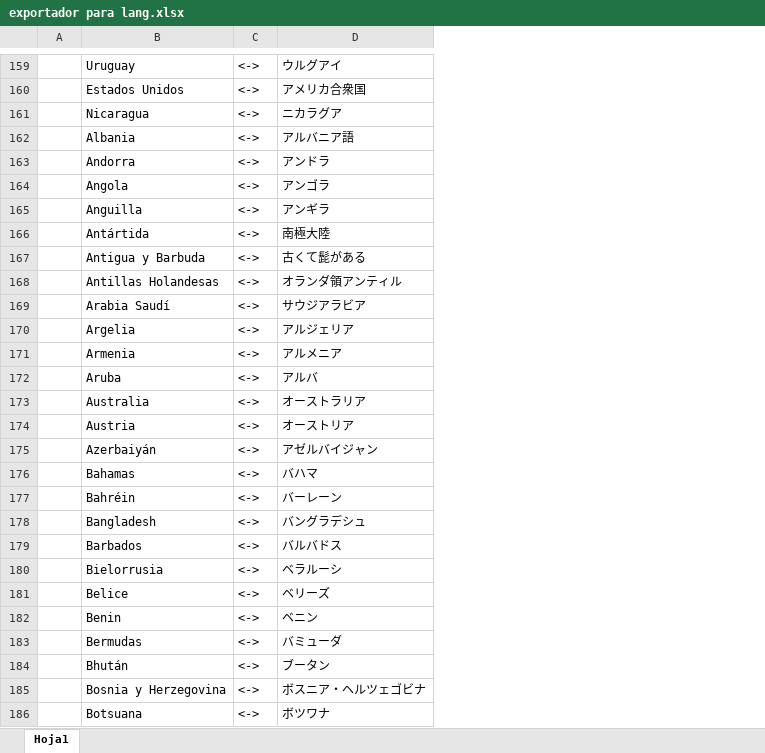
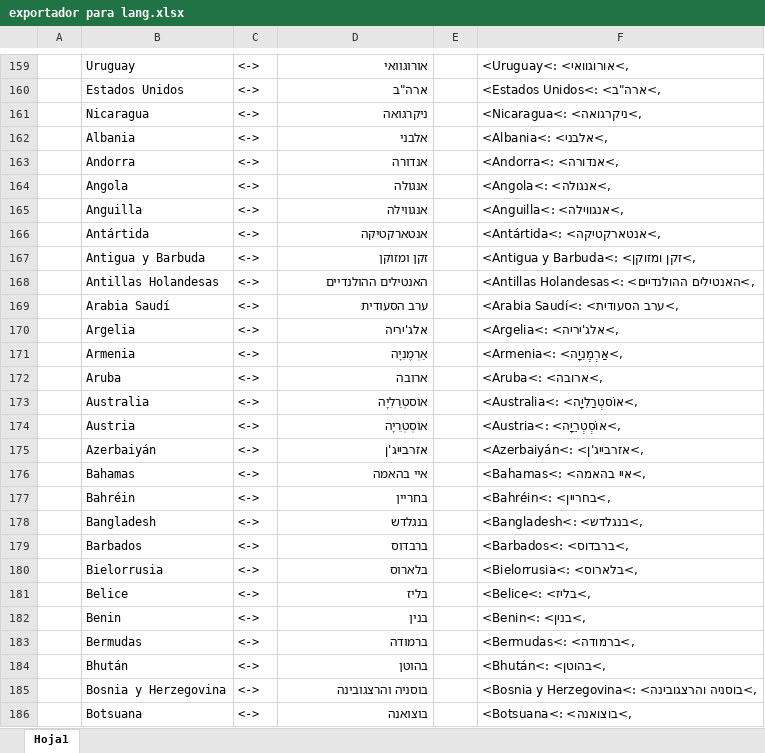
Before and after one commit to itTecnotronica/edecan, an Excel workbook: resources/lang/exportador para lang.xlsx, sheet Hoja1, drawn as a sheet; only a part is shown, gaps mark what is left out; values as stored, in another font and other column widths than the file's, no borders; the diff covers the shown part only; the diff names each change by its address in the sheet, - before the commit and + after, or states it on an @@ line.

```diff
--- a/resources/lang/exportador para lang.xlsx (sheet Hoja1)
+++ b/resources/lang/exportador para lang.xlsx (sheet Hoja1)
+column E, empty
+column F, rows 159-186: <Uruguay<: <אורוגוואי<, | <Estados Unidos<: <ארה"ב<, | <Nicaragua<: <ניקרגואה<, | <Albania<: <אלבני<, | <Andorra<: <אנדורה<, | <Angola<: <אנגולה<, | <Anguilla<: <אנגווילה<, | <Antártida<: <אנטארקטיקה<, | <Antigua y Barbuda<: <זקן ומזוקן<, | <Antillas Holandesas<: <האנטילים ההולנדיים<, | <Arabia Saudí<: <ערב הסעודית<, | <Argelia<: <אלג'יריה<, | <Armenia<: <אַרְמֶנִיָה<, | <Aruba<: <ארובה<, | <Australia<: <אוֹסטְרַלִיָה<, | <Austria<: <אוֹסְטְרֵיָה<, | <Azerbaiyán<: <אזרבייג'ן<, | <Bahamas<: <איי בהאמה<, | <Bahréin<: <בחריין<, | <Bangladesh<: <בנגלדש<, | <Barbados<: <ברבדוס<, | <Bielorrusia<: <בלארוס<, | <Belice<: <בליז<, | <Benin<: <בנין<, | <Bermudas<: <ברמודה<, | <Bhután<: <בהוטן<, | <Bosnia y Herzegovina<: <בוסניה והרצגובינה<, | <Botsuana<: <בוצואנה<,
-D159: ウルグアイ
+D159: אורוגוואי
-D160: アメリカ合衆国
+D160: ארה"ב
-D161: ニカラグア
+D161: ניקרגואה
-D162: アルバニア語
+D162: אלבני
-D163: アンドラ
+D163: אנדורה
-D164: アンゴラ
+D164: אנגולה
-D165: アンギラ
+D165: אנגווילה
-D166: 南極大陸
+D166: אנטארקטיקה
-D167: 古くて髭がある
+D167: זקן ומזוקן
-D168: オランダ領アンティル
+D168: האנטילים ההולנדיים
-D169: サウジアラビア
+D169: ערב הסעודית
-D170: アルジェリア
+D170: אלג'יריה
-D171: アルメニア
+D171: אַרְמֶנִיָה
-D172: アルバ
+D172: ארובה
-D173: オーストラリア
+D173: אוֹסטְרַלִיָה
-D174: オーストリア
+D174: אוֹסְטְרֵיָה
-D175: アゼルバイジャン
+D175: אזרבייג'ן
-D176: バハマ
+D176: איי בהאמה
-D177: バーレーン
+D177: בחריין
-D178: バングラデシュ
+D178: בנגלדש
-D179: バルバドス
+D179: ברבדוס
-D180: ベラルーシ
+D180: בלארוס
-D181: ベリーズ
+D181: בליז
-D182: ベニン
+D182: בנין
-D183: バミューダ
+D183: ברמודה
-D184: ブータン
+D184: בהוטן
-D185: ボスニア・ヘルツェゴビナ
+D185: בוסניה והרצגובינה
-D186: ボツワナ
+D186: בוצואנה
```
Also changed, not shown: 216 edited cells elsewhere in this sheet, 15 other files.
